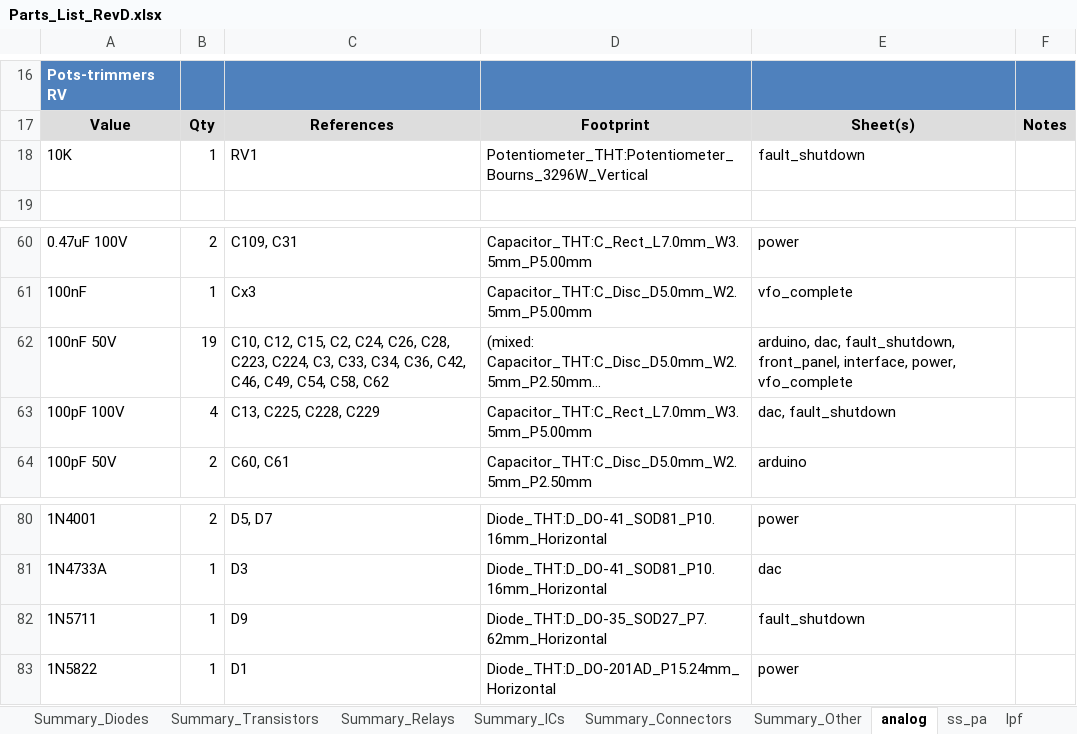
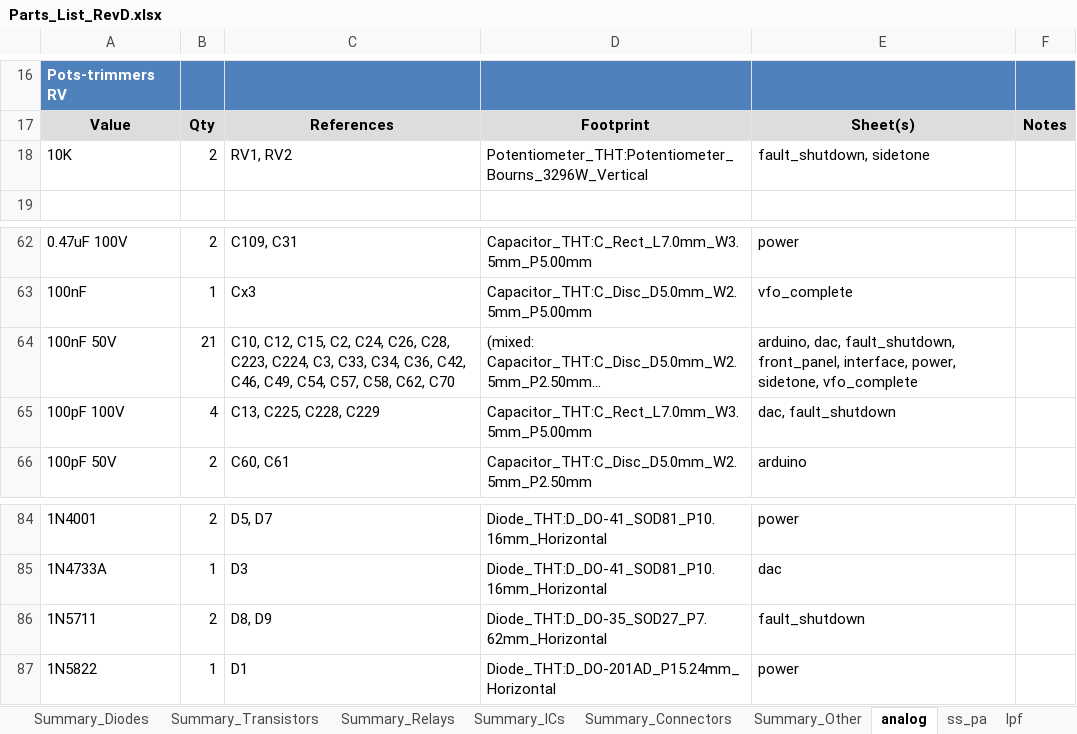
Before and after one commit to agelders2021/xmitter, an Excel workbook: Documentation/Parts_List_RevD.xlsx, sheet analog, drawn as a sheet; only a part is shown, gaps mark what is left out; long unchanged cells end in …; values as stored, in another font and other column widths than the file's, no borders; addresses are those after the commit; the diff covers the shown part only; the diff names each change by its address in the sheet, - before the commit and + after, or states it on an @@ line.

Commit message:
Rev D: sidetone soft-keying rework + related
Sidetone (analog/sidetone): drop Q8 DGFET keyer in favor of a
soft-keyed chain using three spare CD74HC4050E (U14 C/D/E) buffers
to level-shift GATE_2 to 3.3 V logic, with D10/D11 Schottky routing
and an RC envelope filter feeding a 10 k Bourns pot, LM386 (gain 20)
and the J4 speaker terminal. Set voltage ratings and footprints on
all newly-added parts (ceramic disc / radial electrolytic / 1/4 W
axial). Simulation reference: xmitter_prj/test_sidetone.sch +
sidetone_soft_hold.cir, writeup in Documentation/sidetone_tuning.md.

analog/interface: U14 units C/D/E migrated off this sheet to
sidetone, placement annotated.

analog/fault_shutdown: route restructure around the shared U202 ch4.

analog/power: C31 / C109 (0.47 uF 100 V) switched to dual-pitch
P2.50 mm / P5.00 mm footprint to match the 2.54 mm lead-spacing
parts just ordered; original 5 mm pads retained.

ss_pa/pa_stage: new 100 k pull plus two 10 uH chokes.

Netlists regenerated (analog.net, ss_pa.net, Output LPF.net).

Documentation/xmitter_RevD_description.md: rewrite §1 overview
and §2.4 for the new sidetone topology.

BOM pipeline (tools/gen_cart_diff.py, package_bom_deliverables.py):
add a Voltage column for caps and a BOM+2 economy order column
alongside the existing 10x-for-1/4W column, plus voltage-bump hint
helpers. Fresh Cart_Diff_2026-11-14.xlsx + refreshed Parts_List.

```diff
--- a/Documentation/Parts_List_RevD.xlsx (sheet analog)
+++ b/Documentation/Parts_List_RevD.xlsx (sheet analog)
-B18: 1
+B18: 2
-C18: RV1
+C18: RV1, RV2
-E18: fault_shutdown
+E18: fault_shutdown, sidetone
-B64: 19
+B64: 21
-C64: …C49, C54, C58, C62
+C64: …C49, C54, C57, C58, C62, C70
-E64: …interface, power, vfo_complete
+E64: …interface, power, sidetone, vfo_complete
-B86: 1
+B86: 2
-C86: D9
+C86: D8, D9
```
Also changed, not shown: 6 added rows and 6 edited cells elsewhere in this sheet, sheet Overview, sheet ss_pa, 15 other files.
